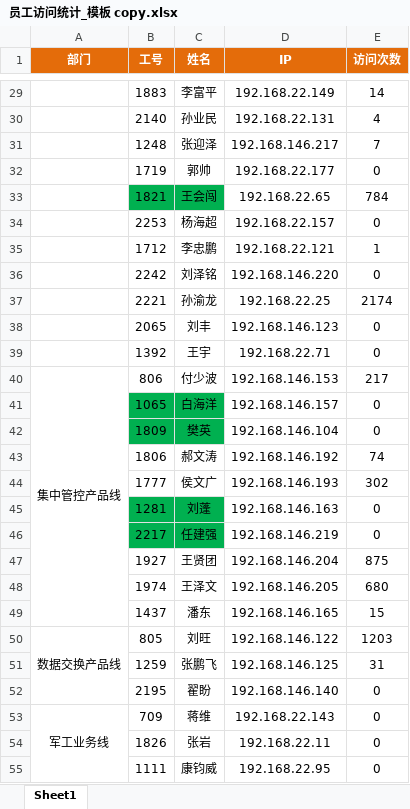
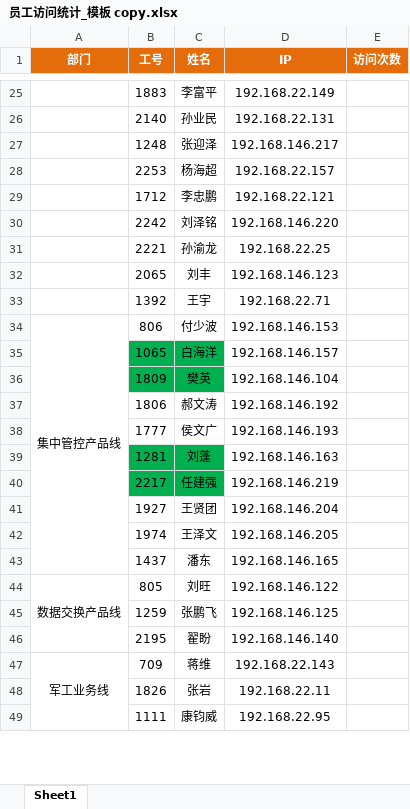
Before and after one commit to maolvmage/rdm-20250521, an Excel workbook: rdm/nginx-data-analysis/员工访问统计_模板 copy.xlsx, sheet Sheet1, drawn as a sheet; only a part is shown, gaps mark what is left out; values as stored, in another font and other column widths than the file's, no borders; removed rows and columns are numbered as before the commit, all else as after; the diff covers the shown part only; the diff names each change by its address in the sheet, - before the commit and + after, or states it on an @@ line.

```diff
--- a/rdm/nginx-data-analysis/员工访问统计_模板 copy.xlsx (sheet Sheet1)
+++ b/rdm/nginx-data-analysis/员工访问统计_模板 copy.xlsx (sheet Sheet1)
-E25 (访问次数): 14
+E25 (访问次数): (empty)
-E26 (访问次数): 4
+E26 (访问次数): (empty)
-E27 (访问次数): 7
+E27 (访问次数): (empty)
-row 32:  | 1719 | 郭帅 | 192.168.22.177 | 0
-row 33:  | 1821 | 王会闯 | 192.168.22.65 | 784
-E28 (访问次数): 0
+E28 (访问次数): (empty)
-E29 (访问次数): 1
+E29 (访问次数): (empty)
-E30 (访问次数): 0
+E30 (访问次数): (empty)
-E31 (访问次数): 2174
+E31 (访问次数): (empty)
-E32:E33 (访问次数): 0
+E32:E33 (访问次数): (empty)
-E34 (访问次数): 217
+E34 (访问次数): (empty)
-E35:E36 (访问次数): 0
+E35:E36 (访问次数): (empty)
-E37 (访问次数): 74
+E37 (访问次数): (empty)
-E38 (访问次数): 302
+E38 (访问次数): (empty)
-E39:E40 (访问次数): 0
+E39:E40 (访问次数): (empty)
-E41 (访问次数): 875
+E41 (访问次数): (empty)
-E42 (访问次数): 680
+E42 (访问次数): (empty)
-E43 (访问次数): 15
+E43 (访问次数): (empty)
-E44 (访问次数): 1203
+E44 (访问次数): (empty)
-E45 (访问次数): 31
+E45 (访问次数): (empty)
-E46:E49 (访问次数): 0
+E46:E49 (访问次数): (empty)
```
Also changed, not shown: 4 removed rows and 27 edited cells elsewhere in this sheet, rdm/nginx-data-analysis/IP信息.xlsx.
